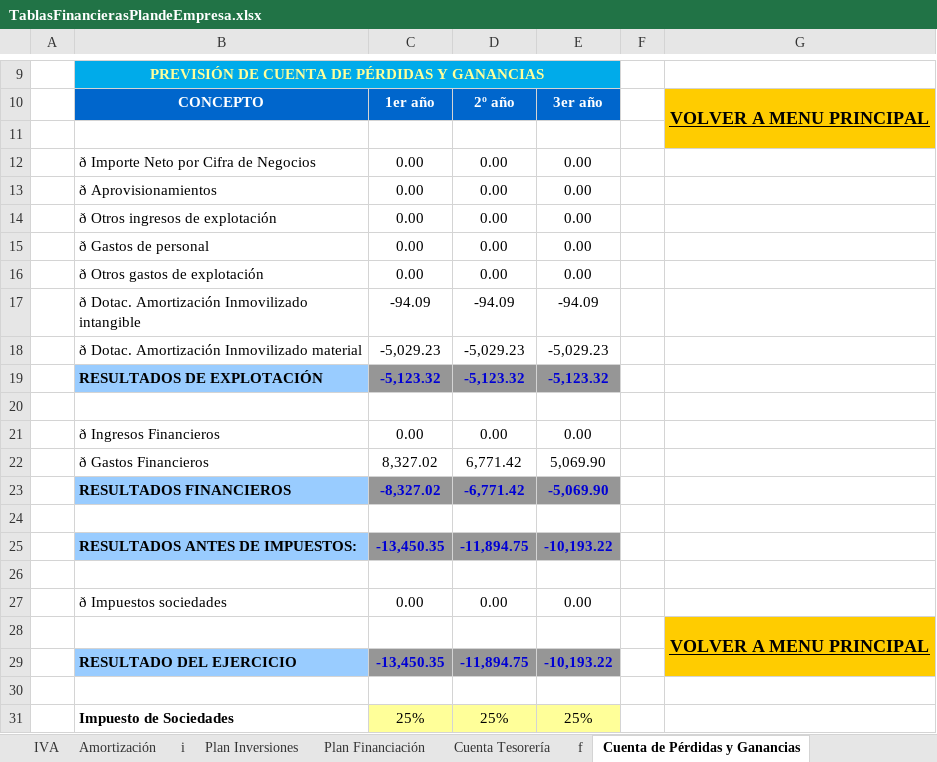
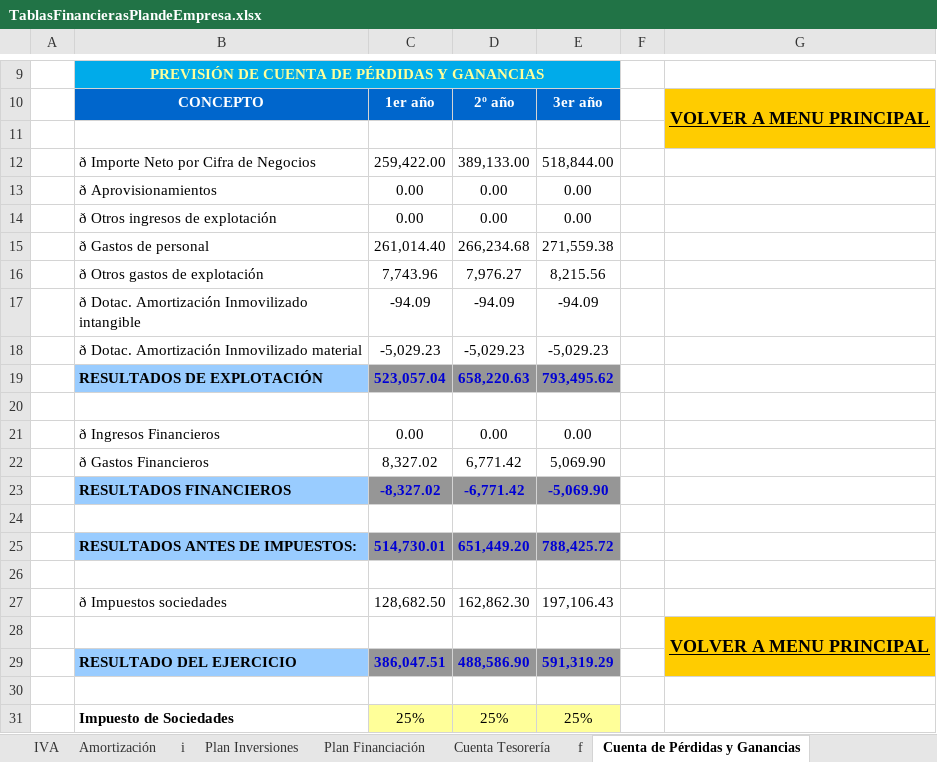
Before and after one commit to Gerard-Perujo/PlanDeEmpresa, an Excel workbook: Parte 3/TablasFinancierasPlandeEmpresa.xlsx, sheet Cuenta de Pérdidas y Ganancias, drawn as a sheet; only a part is shown, gaps mark what is left out; values as stored, in another font and other column widths than the file's, no borders; removed rows and columns are numbered as before the commit, all else as after; the diff names each change by its address in the sheet, - before the commit and + after, or states it on an @@ line.

```diff
--- a/Parte 3/TablasFinancierasPlandeEmpresa.xlsx (sheet Cuenta de Pérdidas y Ganancias)
+++ b/Parte 3/TablasFinancierasPlandeEmpresa.xlsx (sheet Cuenta de Pérdidas y Ganancias)
-row 12:  | ð Importe Neto por Cifra de Negocios | 0.00 | 0.00 | 0.00
+row 12:  | ð Importe Neto por Cifra de Negocios | 259,422.00 | 389,133.00 | 518,844.00
-row 15:  | ð Gastos de personal | 0.00 | 0.00 | 0.00
-row 16:  | ð Otros gastos de explotación | 0.00 | 0.00 | 0.00
+row 15:  | ð Gastos de personal | 261,014.40 | 266,234.68 | 271,559.38
+row 16:  | ð Otros gastos de explotación | 7,743.96 | 7,976.27 | 8,215.56
-row 19:  | RESULTADOS DE EXPLOTACIÓN | -5,123.32 | -5,123.32 | -5,123.32
+row 19:  | RESULTADOS DE EXPLOTACIÓN | 523,057.04 | 658,220.63 | 793,495.62
-row 25:  | RESULTADOS ANTES DE IMPUESTOS: | -13,450.35 | -11,894.75 | -10,193.22
+row 25:  | RESULTADOS ANTES DE IMPUESTOS: | 514,730.01 | 651,449.20 | 788,425.72
-row 27:  | ð Impuestos sociedades | 0.00 | 0.00 | 0.00
+row 27:  | ð Impuestos sociedades | 128,682.50 | 162,862.30 | 197,106.43
-row 29:  | RESULTADO DEL EJERCICIO | -13,450.35 | -11,894.75 | -10,193.22
+row 29:  | RESULTADO DEL EJERCICIO | 386,047.51 | 488,586.90 | 591,319.29
```
Also changed, not shown: sheet Cuenta Tesorería, sheet Plan Inversiones, sheet Plan Financiación, sheet Balance Situación, sheet i, sheet Estadísticas, 1 more sheet, charts or pictures, 1 other file.
